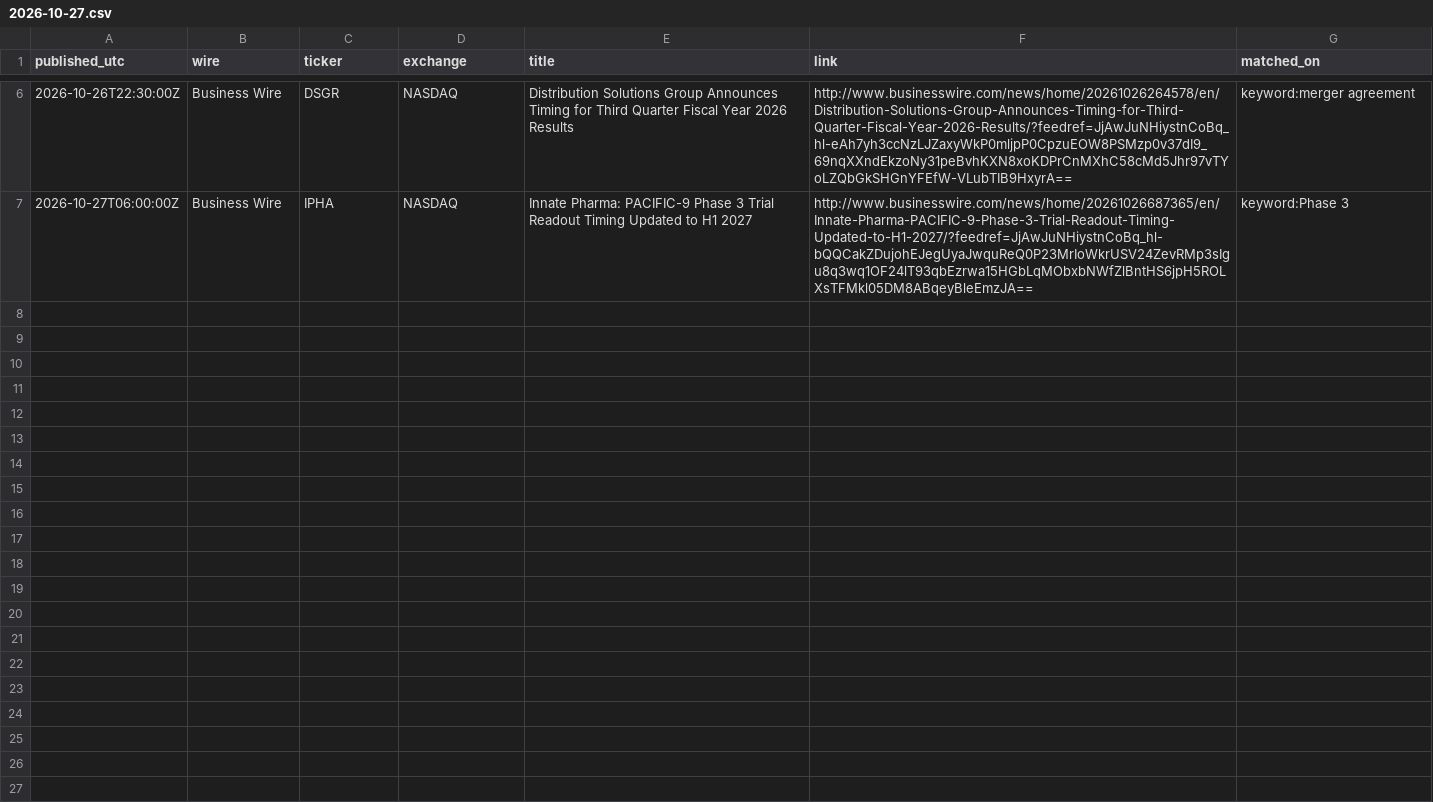
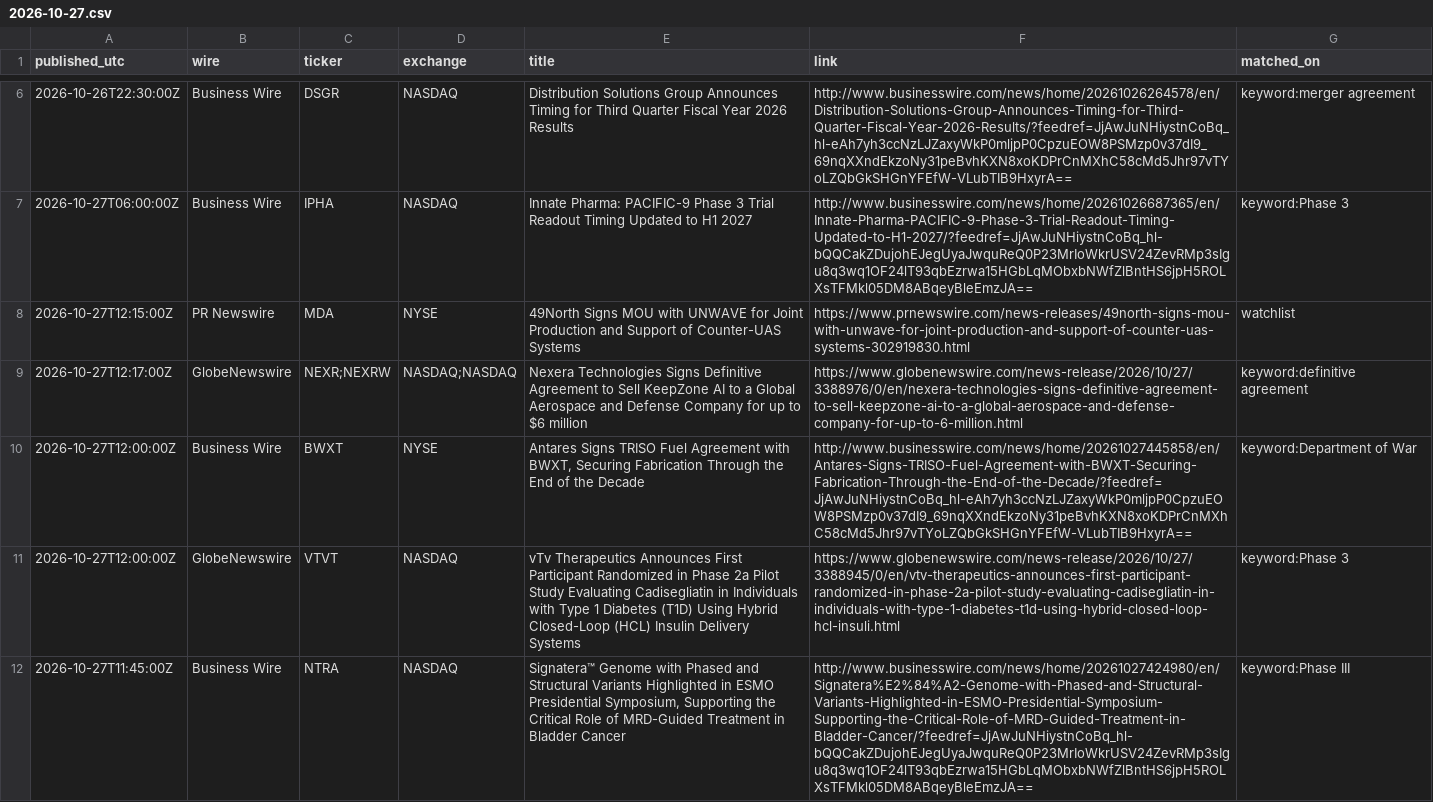
Before and after one commit to astonmonnach/signal-research, a CSV file: data/press/2026-10-27.csv, drawn as a sheet; only a part is shown, gaps mark what is left out; the diff covers the shown part only; the diff names each change by its address in the sheet, - before the commit and + after, or states it on an @@ line.

Commit message:
press wires 2026-10-27T12:26Z

```diff
--- a/data/press/2026-10-27.csv
+++ b/data/press/2026-10-27.csv
+row 8: 2026-10-27T12:15:00Z | PR Newswire | MDA | NYSE | 49North Signs MOU with UNWAVE for Joint Production and Support of Counter-UAS Systems | https://www.prnewswire.com/news-releases/49north-signs-mou-with-unwave-for-joint-production-and-support-of-counter-uas-systems-302919830.html | watchlist
+row 9: 2026-10-27T12:17:00Z | GlobeNewswire | NEXR;NEXRW | NASDAQ;NASDAQ | Nexera Technologies Signs Definitive Agreement to Sell KeepZone AI to a Global Aerospace and Defense Company for up to $6 million | https://www.globenewswire.com/news-release/2026/10/27/3388976/0/en/nexera-technologies-signs-definitive-agreement-to-sell-keepzone-ai-to-a-global-aerospace-and-defense-company-for-up-to-6-million.html | keyword:definitive agreement
+row 10: 2026-10-27T12:00:00Z | Business Wire | BWXT | NYSE | Antares Signs TRISO Fuel Agreement with BWXT, Securing Fabrication Through the End of the Decade | http://www.businesswire.com/news/home/20261027445858/en/Antares-Signs-TRISO-Fuel-Agreement-with-BWXT-Securing-Fabrication-Through-the-End-of-the-Decade/?feedref=JjAwJuNHiystnCoBq_hl-eAh7yh3ccNzLJZaxyWkP0mljpP0CpzuEOW8PSMzp0v37dI9_69nqXXndEkzoNy31peBvhKXN8xoKDPrCnMXhC58cMd5Jhr97vTYoLZQbGkSHGnYFEfW-VLubTIB9HxyrA== | keyword:Department of War
+row 11: 2026-10-27T12:00:00Z | GlobeNewswire | VTVT | NASDAQ | vTv Therapeutics Announces First Participant Randomized in Phase 2a Pilot Study Evaluating Cadisegliatin in Individuals with Type 1 Diabetes (T1D) Using Hybrid Closed-Loop (HCL) Insulin Delivery Systems | https://www.globenewswire.com/news-release/2026/10/27/3388945/0/en/vtv-therapeutics-announces-first-participant-randomized-in-phase-2a-pilot-study-evaluating-cadisegliatin-in-individuals-with-type-1-diabetes-t1d-using-hybrid-closed-loop-hcl-insuli.html | keyword:Phase 3
+row 12: 2026-10-27T11:45:00Z | Business Wire | NTRA | NASDAQ | Signatera™ Genome with Phased and Structural Variants Highlighted in ESMO Presidential Symposium, Supporting the Critical Role of MRD-Guided Treatment in Bladder Cancer | http://www.businesswire.com/news/home/20261027424980/en/Signatera%E2%84%A2-Genome-with-Phased-and-Structural-Variants-Highlighted-in-ESMO-Presidential-Symposium-Supporting-the-Critical-Role-of-MRD-Guided-Treatment-in-Bladder-Cancer/?feedref=JjAwJuNHiystnCoBq_hl-bQQCakZDujohEJegUyaJwquReQ0P23MrIoWkrUSV24ZevRMp3sIgu8q3wq1OF24lT93qbEzrwa15HGbLqMObxbNWfZlBntHS6jpH5ROLXsTFMkl05DM8ABqeyBleEmzJA== | keyword:Phase III
```
Also changed, not shown: 5 added rows elsewhere in this file, 3 other files.
